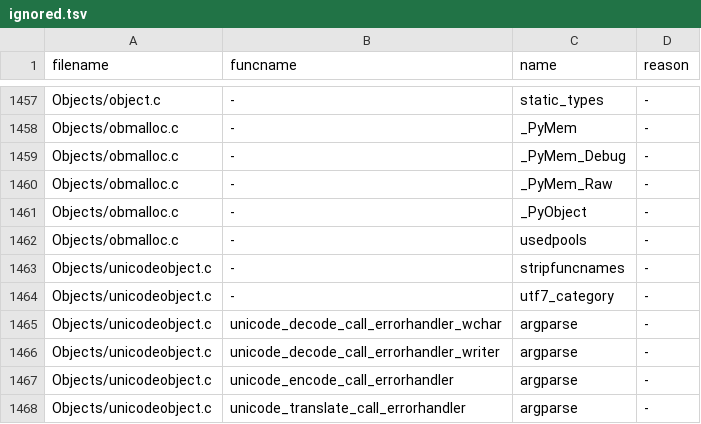
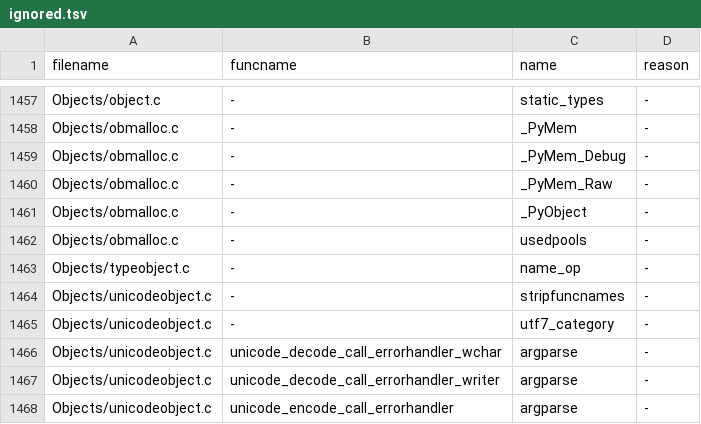
Before and after one commit to kitarefake/cpython, a TSV file: Tools/c-analyzer/cpython/ignored.tsv, drawn as a sheet; only a part is shown, gaps mark what is left out; the shorter side is filled out with more unchanged rows; the diff names each change by its address in the sheet, - before the commit and + after, or states it on an @@ line.

Commit message:
bpo-36876: Minor cleanup to c-analyzer "ignored" data.' (gh-31239)
https://bugs.python.org/issue36876

```diff
--- a/Tools/c-analyzer/cpython/ignored.tsv
+++ b/Tools/c-analyzer/cpython/ignored.tsv
+row 1463: Objects/typeobject.c | - | name_op | -
```
Also changed, not shown: 2 other files.
